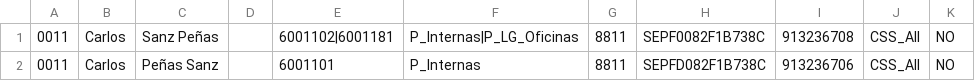
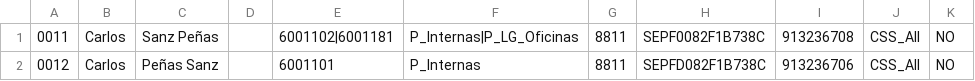
Before and after one commit to sanzcarlos/CiscoAXL, a CSV file: csv/0011.csv, drawn as a sheet; only a part is shown; the diff names each change by its address in the sheet, - before the commit and + after, or states it on an @@ line.

```diff
--- a/csv/0011.csv
+++ b/csv/0011.csv
-A2: 0011
+A2: 0012
```
Also changed, not shown: 4 other files.
